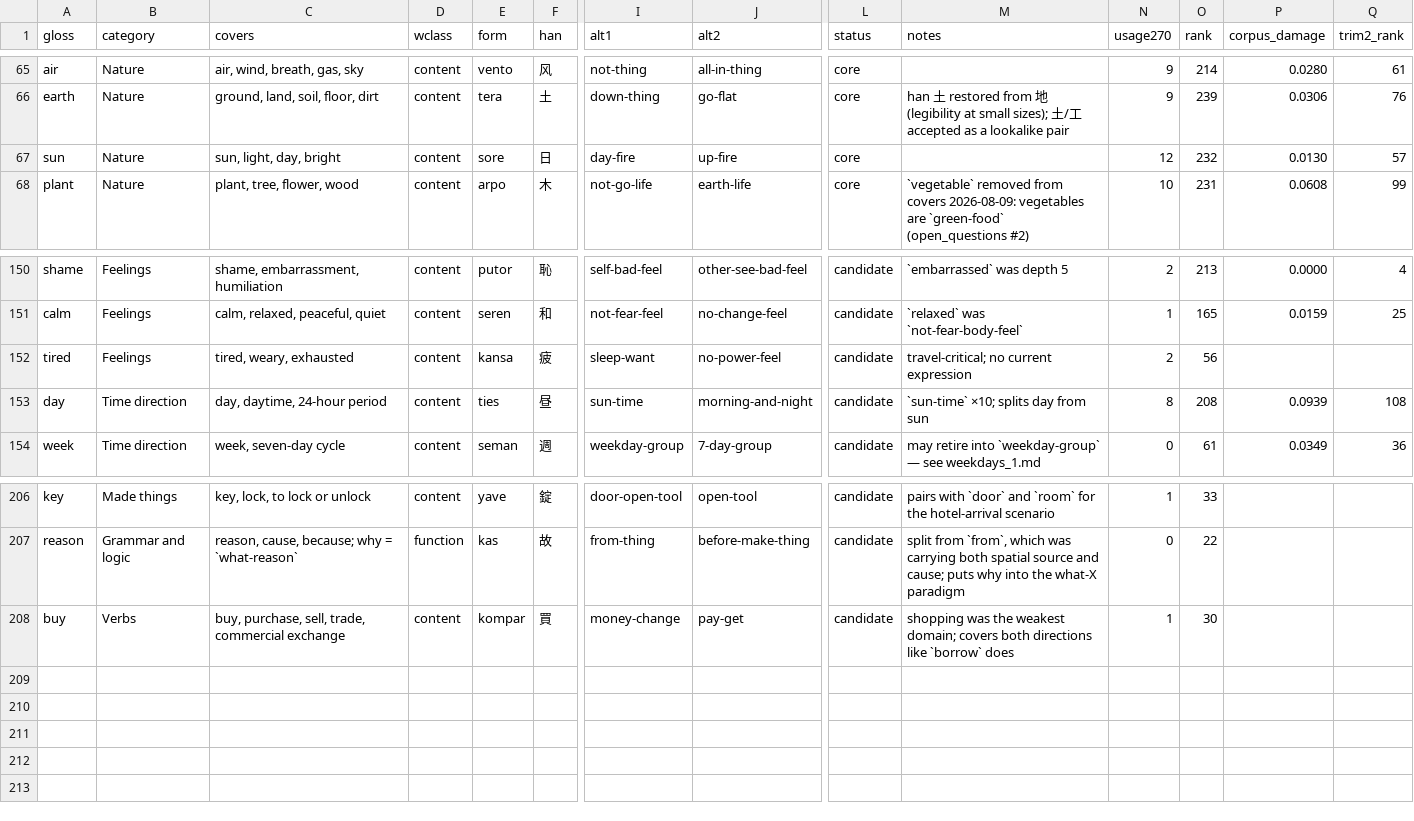
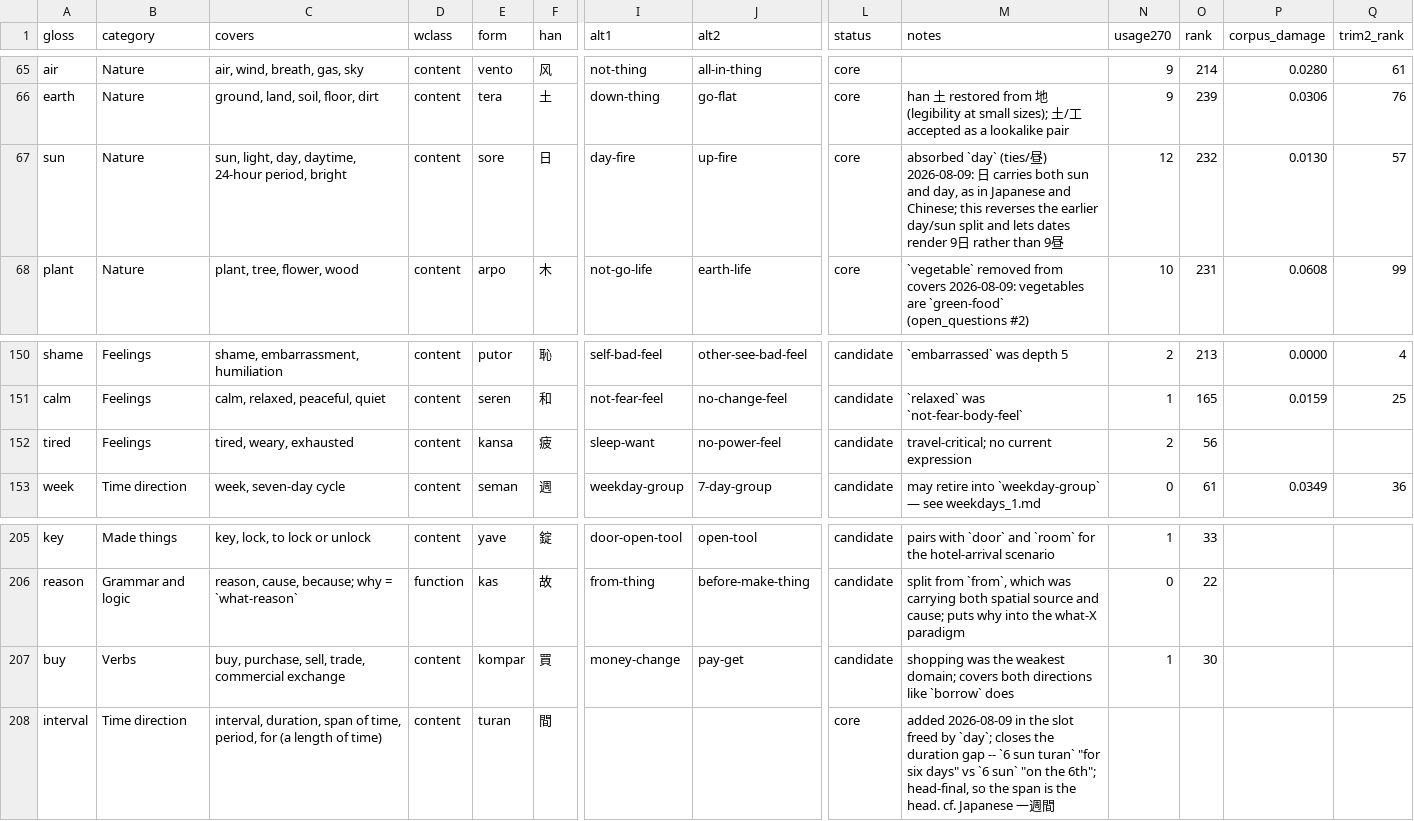
Before and after one commit to JoeStrout/pikotika, a TSV file: roots.tsv, drawn as a sheet; only a part is shown, gaps mark what is left out; removed rows and columns are numbered as before the commit, all else as after; rows hold the shown columns only; the diff names each change by its address in the sheet, - before the commit and + after, or states it on an @@ line.

```diff
--- a/roots.tsv
+++ b/roots.tsv
-C67 (covers): sun, light, day, bright
+C67 (covers): sun, light, day, daytime, 24-hour period, bright
-M67 (notes): (empty)
+M67 (notes): absorbed `day` (ties/昼) 2026-08-09: 日 carries both sun and day, as in Japanese and Chinese; this reverses the earlier day/sun split and lets dates render 9日 rather than 9昼
-row 153: day | Time direction | day, daytime, 24-hour period | content | ties | 昼 | sun-time | morning-and-night | candidate | `sun-time` ×10; splits day from sun | 8 | 208 | 0.0939 | 108
+row 208: interval | Time direction | interval, duration, span of time, period, for (a length of time) | content | turan | 間 |  |  | core | added 2026-08-09 in the slot freed by `day`; closes the duration gap -- `6 sun turan` "for six days" vs `6 sun` "on the 6th"; head-final, so the span is the head. cf. Japanese 一週間
```
Also changed, not shown: compounds.tsv, 2 other files.
